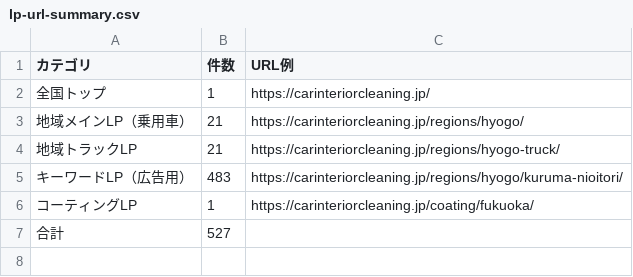
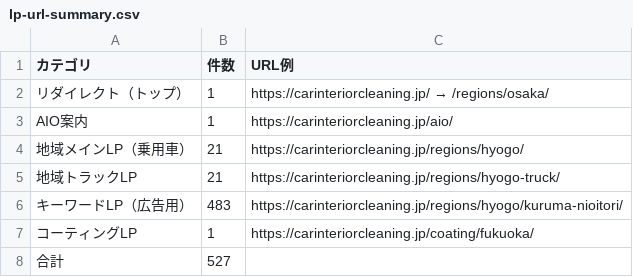
Before and after one commit to fins250903-arch/carclean0511, a CSV file: docs/lp-url-summary.csv, drawn as a sheet.

```diff
--- a/docs/lp-url-summary.csv
+++ b/docs/lp-url-summary.csv
@@ -1,3 +1,4 @@
 カテゴリ,件数,URL例
-全国トップ,1,https://carinteriorcleaning.jp/
+リダイレクト（トップ）,1,https://carinteriorcleaning.jp/ → /regions/osaka/
+AIO案内,1,https://carinteriorcleaning.jp/aio/
 地域メインLP（乗用車）,21,https://carinteriorcleaning.jp/regions/hyogo/
```
Also changed, not shown: docs/lp-url-list.csv, 9 other files.
